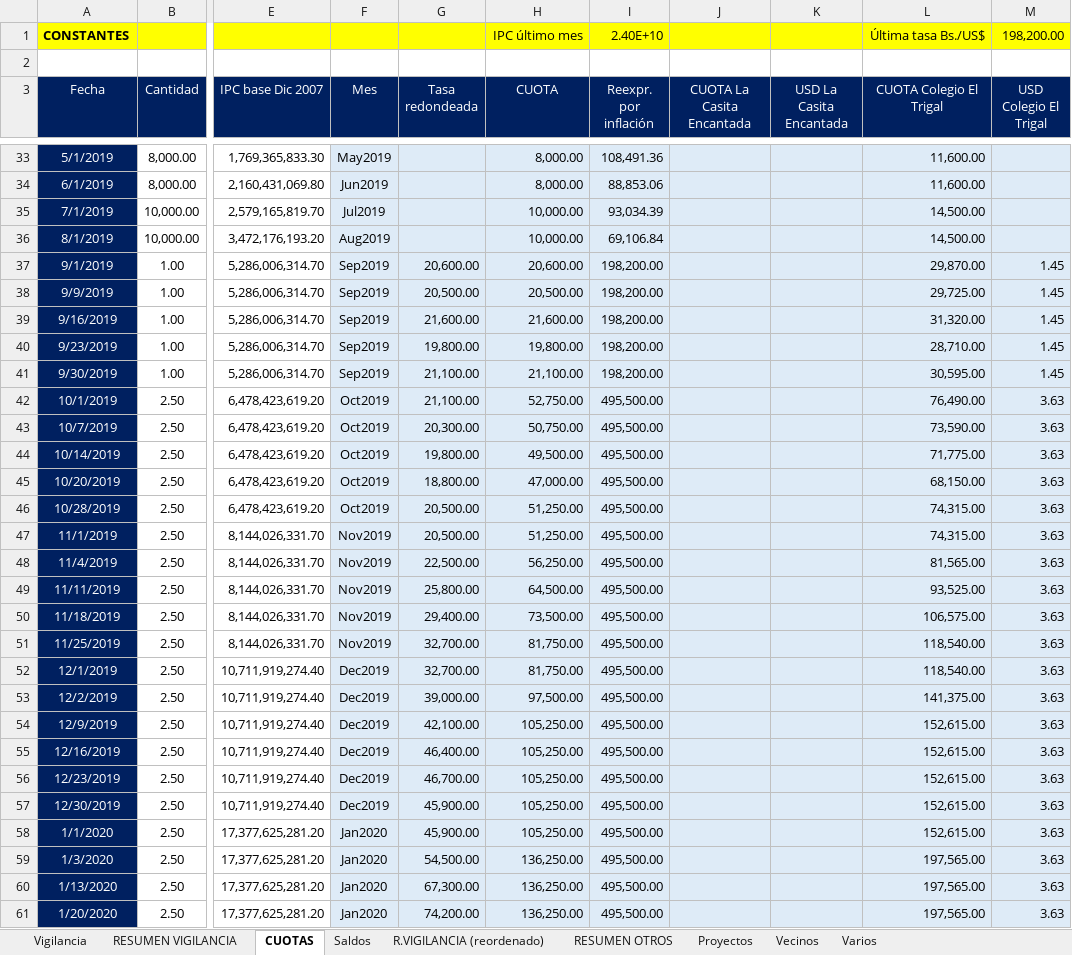
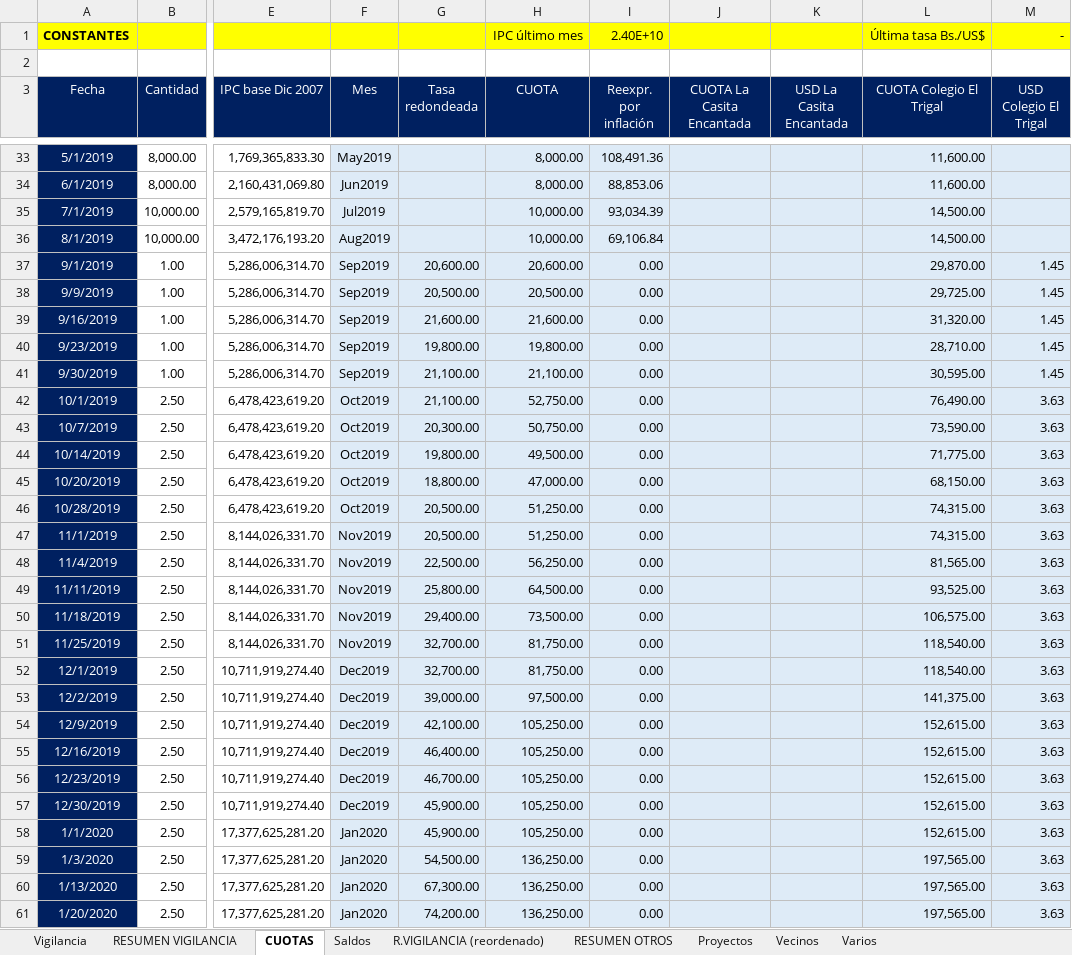
Before and after one commit to MColosso/GyG-Recibos, an Excel workbook: 1.1. GyG Recibos.xlsm, sheet CUOTAS, drawn as a sheet; only a part is shown, gaps mark what is left out; values as stored, in another font and other column widths than the file's, no borders; the diff covers the shown part only; the diff names each change by its address in the sheet, - before the commit and + after, or states it on an @@ line.

```diff
--- a/1.1. GyG Recibos.xlsm (sheet CUOTAS)
+++ b/1.1. GyG Recibos.xlsm (sheet CUOTAS)
-M1 (USD Colegio El Trigal): 198,200.00
+M1 (USD Colegio El Trigal): -
-I37:I41 (Reexpr. por inflación): 198,200.00
+I37:I41 (Reexpr. por inflación): 0.00
-I42:I61 (Reexpr. por inflación): 495,500.00
+I42:I61 (Reexpr. por inflación): 0.00
```
Also changed, not shown: 1 added row and 15 edited cells elsewhere in this sheet, sheet Vigilancia, sheet RESUMEN VIGILANCIA, sheet R.VIGILANCIA (reordenado), sheet Saldos, sheet RESUMEN OTROS, formulas that keep their value, 4.2. GyG Resúmenes - Control resúmenes.xlsx, 4.2. GyG Resúmenes - Control resúmenes.xlsx, 8 other files.
